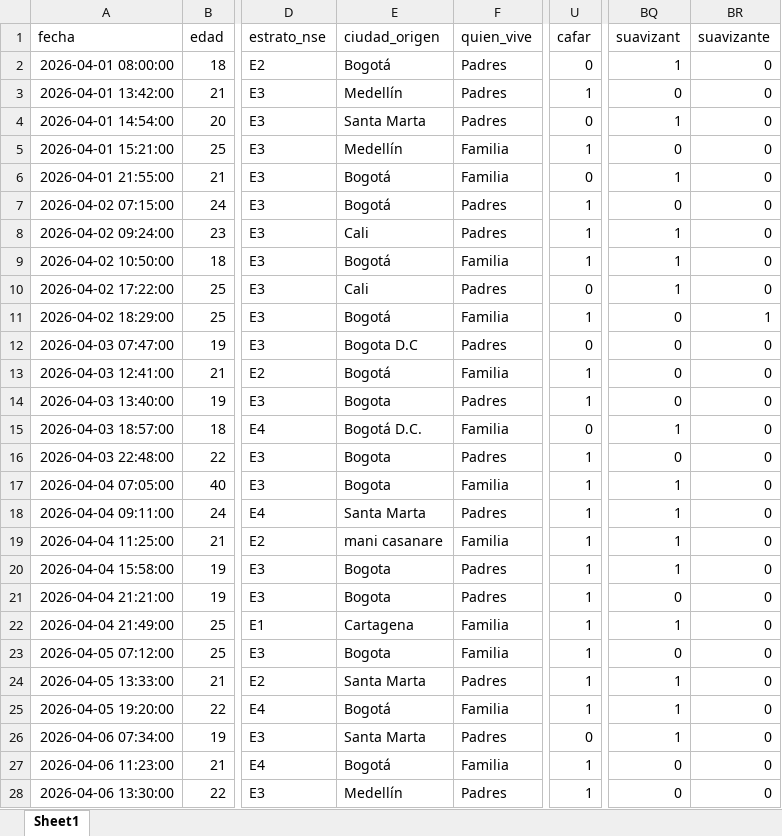
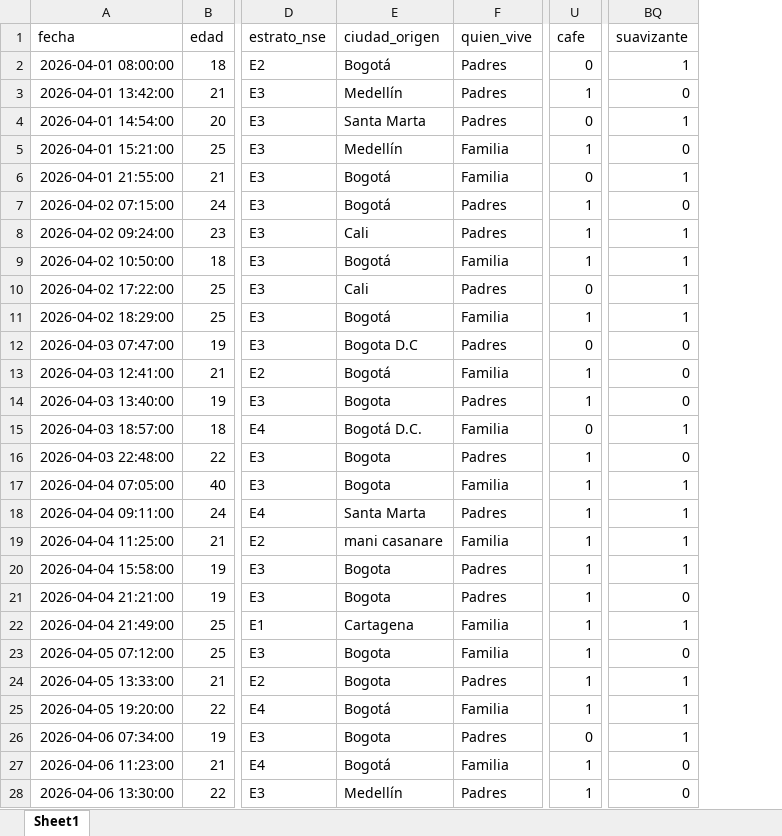
Before and after one commit to 5arSanti/data-mining-eclat, an Excel workbook: df_procesado.xlsx, sheet Sheet1, drawn as a sheet; only a part is shown, gaps mark what is left out; values as stored, in another font and other column widths than the file's, no borders; removed rows and columns are numbered as before the commit, all else as after; the diff covers the shown part only; the diff names each change by its address in the sheet, - before the commit and + after, or states it on an @@ line.

Commit message:
Update eclat_habitos_compra notebook with new Markdown structure, enhancing documentation and clarity. Added new cells for code execution and defined global parameters. Replace df_procesado.xlsx and dataset.xlsx with updated versions for improved data handling.

```diff
--- a/df_procesado.xlsx (sheet Sheet1)
+++ b/df_procesado.xlsx (sheet Sheet1)
-column BQ (suavizant), rows 2-28: 1 | 0 | 1 | 0 | 1 | 0 | 1 | 1 | 1 | 0 | 0 | 0 | 0 | 1 | 0 | 1 | 1 | 1 | 1 | 0 | 1 | 0 | 1 | 1 | 1 | 0 | 0
-U1: cafar
+U1: cafe
-BQ2 (suavizante): 0
+BQ2 (suavizante): 1
-BQ4 (suavizante): 0
+BQ4 (suavizante): 1
-BQ6 (suavizante): 0
+BQ6 (suavizante): 1
-BQ8:BQ10 (suavizante): 0
+BQ8:BQ10 (suavizante): 1
-BQ15 (suavizante): 0
+BQ15 (suavizante): 1
-BQ17:BQ20 (suavizante): 0
+BQ17:BQ20 (suavizante): 1
-BQ22 (suavizante): 0
+BQ22 (suavizante): 1
-E24 (ciudad_origen): Santa Marta
+E24 (ciudad_origen): Bogota
-BQ24:BQ26 (suavizante): 0
+BQ24:BQ26 (suavizante): 1
-E26 (ciudad_origen): Santa Marta
+E26 (ciudad_origen): Bogota
```
Also changed, not shown: 174 edited cells elsewhere in this sheet, data/dataset.xlsx, 2 other files.
